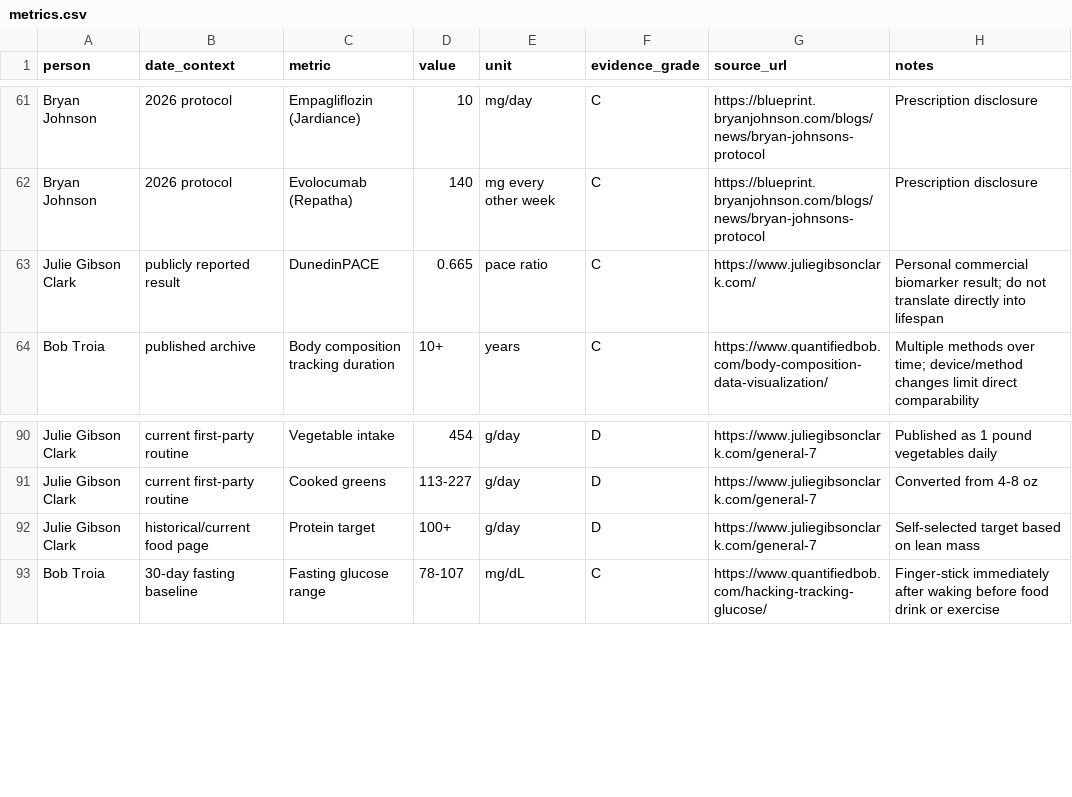
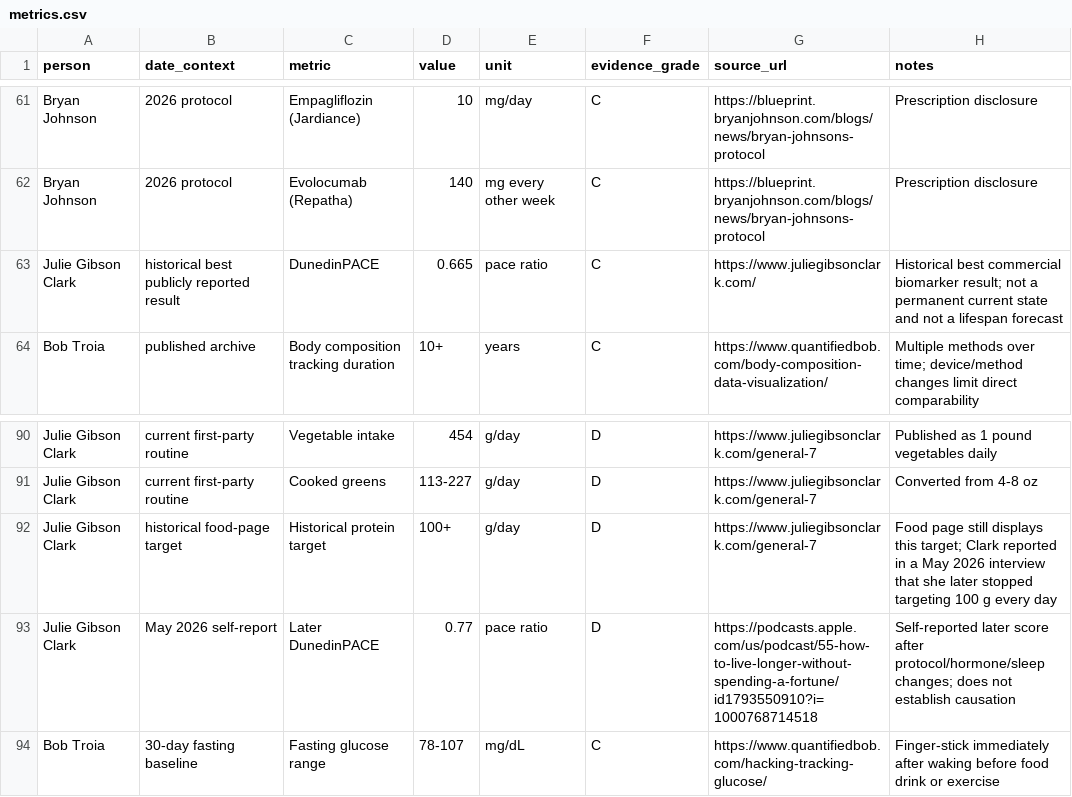
Before and after one commit to joshualparris/HealthiestPeople, a CSV file: data/metrics.csv, drawn as a sheet; only a part is shown, gaps mark what is left out.

Commit message:
fact-check: date-stamp Julie Clark changing biomarkers and protein target

```diff
--- a/data/metrics.csv
+++ b/data/metrics.csv
@@ -62,3 +62,3 @@ Bryan Johnson,2026 protocol,Empagliflozin (Jardiance),10,mg/day,C,https://bluepr
 Bryan Johnson,2026 protocol,Evolocumab (Repatha),140,mg every other week,C,https://blueprint.bryanjohnson.com/blogs/news/bryan-johnsons-protocol,Prescription disclosure
-Julie Gibson Clark,publicly reported result,DunedinPACE,0.665,pace ratio,C,https://www.juliegibsonclark.com/,Personal commercial biomarker result; do not translate directly into lifespan
+Julie Gibson Clark,historical best publicly reported result,DunedinPACE,0.665,pace ratio,C,https://www.juliegibsonclark.com/,Historical best commercial biomarker result; not a permanent current state and not a lifespan forecast
 Bob Troia,published archive,Body composition tracking duration,10+,years,C,https://www.quantifiedbob.com/body-composition-data-visualization/,Multiple methods over time; device/method changes limit direct comparability
@@ -91,3 +91,4 @@ Julie Gibson Clark,current first-party routine,Vegetable intake,454,g/day,D,http
 Julie Gibson Clark,current first-party routine,Cooked greens,113-227,g/day,D,https://www.juliegibsonclark.com/general-7,Converted from 4-8 oz
-Julie Gibson Clark,historical/current food page,Protein target,100+,g/day,D,https://www.juliegibsonclark.com/general-7,Self-selected target based on lean mass
+Julie Gibson Clark,historical food-page target,Historical protein target,100+,g/day,D,https://www.juliegibsonclark.com/general-7,Food page still displays this target; Clark reported in a May 2026 interview that she later stopped targeting 100 g every day
+Julie Gibson Clark,May 2026 self-report,Later DunedinPACE,0.77,pace ratio,D,https://podcasts.apple.com/us/podcast/55-how-to-live-longer-without-spending-a-fortune/id1793550910?i=1000768714518,Self-reported later score after protocol/hormone/sleep changes; does not establish causation
 Bob Troia,30-day fasting baseline,Fasting glucose range,78-107,mg/dL,C,https://www.quantifiedbob.com/hacking-tracking-glucose/,Finger-stick immediately after waking before food drink or exercise
```
